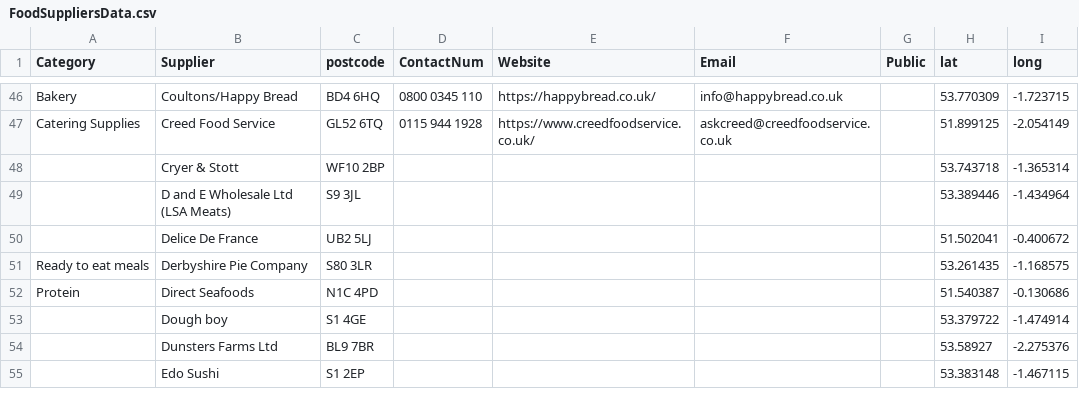
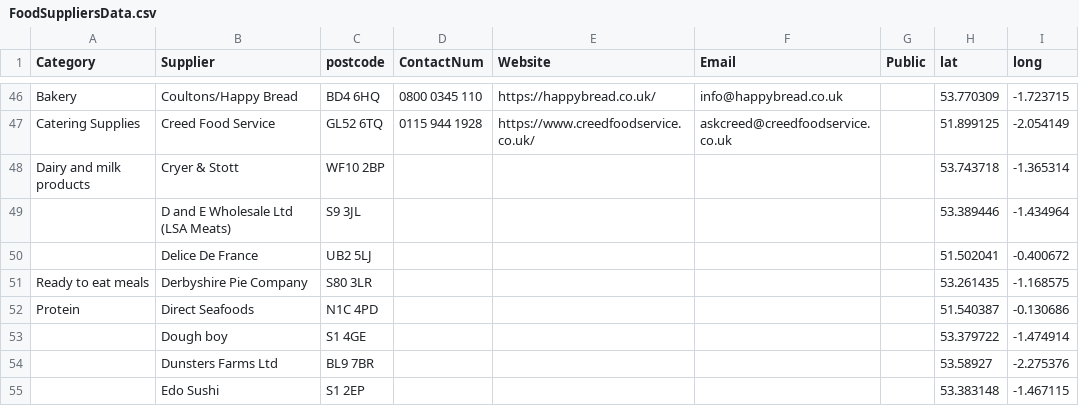
Before and after one commit to NiddCN/FoodSuppliers, a CSV file: Data/FoodSuppliersData.csv, drawn as a sheet; only a part is shown, gaps mark what is left out.

Commit message:
Automated update of CSV

```diff
--- a/Data/FoodSuppliersData.csv
+++ b/Data/FoodSuppliersData.csv
@@ -47,3 +47,3 @@ Bakery,Coultons/Happy Bread,BD4 6HQ,0800 0345 110,https://happybread.co.uk/,info
 Catering Supplies,Creed Food Service,GL52 6TQ,0115 944 1928,https://www.creedfoodservice.co.uk/,askcreed@creedfoodservice.co.uk,,51.899125,-2.054149
-,Cryer & Stott,WF10 2BP,,,,,53.743718,-1.365314
+Dairy and milk products,Cryer & Stott,WF10 2BP,,,,,53.743718,-1.365314
 ,D and E Wholesale Ltd (LSA Meats),S9 3JL,,,,,53.389446,-1.434964
```
